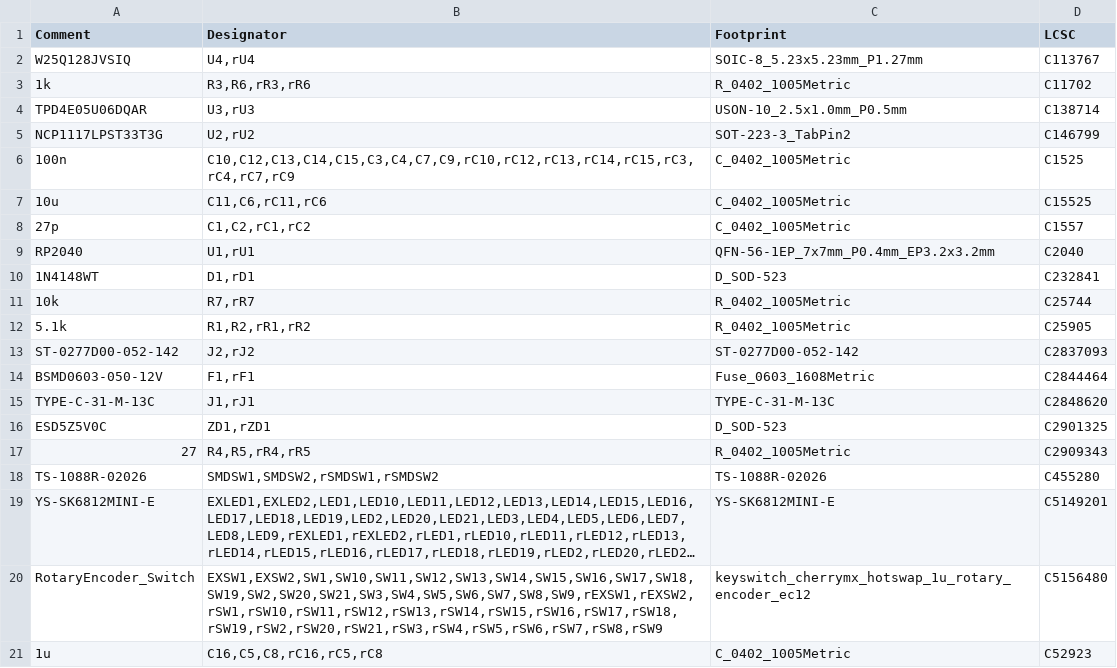
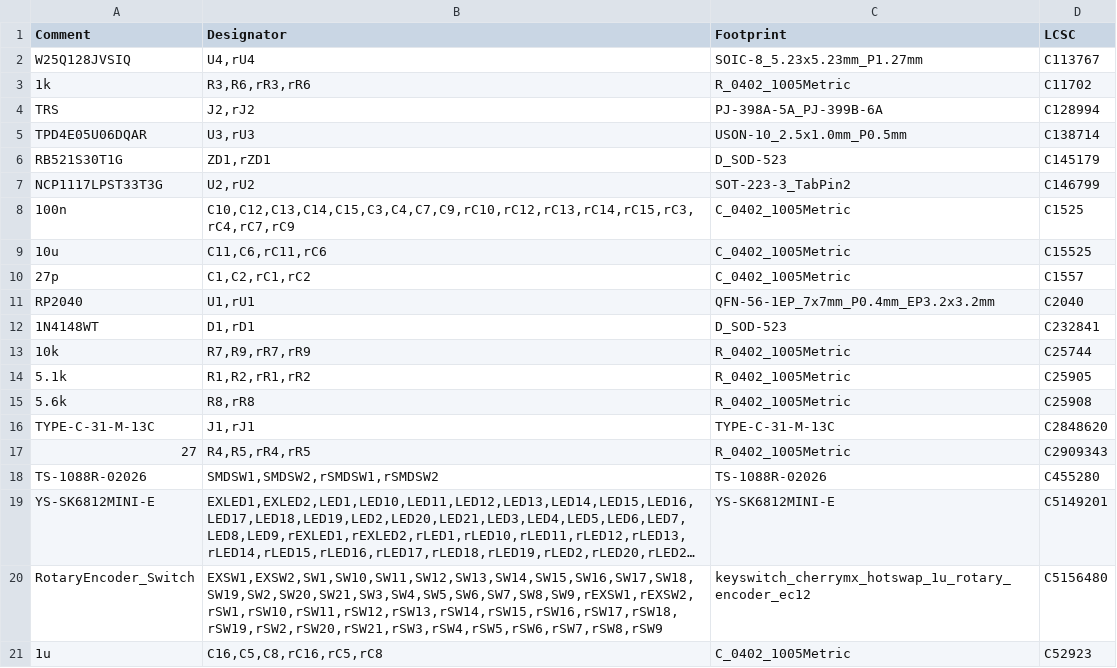
Before and after one commit to nooneknowspeter/crkbd, a CSV file: pcbs/corne-cherry/hotswap/jlcpcb/production_files/BOM-corne-cherry.csv, drawn as a sheet; only a part is shown; long unchanged cells end in ….

```diff
--- a/pcbs/corne-cherry/hotswap/jlcpcb/production_files/BOM-corne-cherry.csv
+++ b/pcbs/corne-cherry/hotswap/jlcpcb/production_files/BOM-corne-cherry.csv
@@ -3,3 +3,5 @@ W25Q128JVSIQ,"U4,rU4",SOIC-8_5.23x5.23mm_P1.27mm,C113767
 1k,"R3,R6,rR3,rR6",R_0402_1005Metric,C11702
+TRS,"J2,rJ2",PJ-398A-5A_PJ-399B-6A,C128994
 TPD4E05U06DQAR,"U3,rU3",USON-10_2.5x1.0mm_P0.5mm,C138714
+RB521S30T1G,"ZD1,rZD1",D_SOD-523,C145179
 NCP1117LPST33T3G,"U2,rU2",SOT-223-3_TabPin2,C146799
@@ -10,8 +12,6 @@ RP2040,"U1,rU1",QFN-56-1EP_7x7mm_P0.4mm_EP3.2x3.2mm,C2040
 1N4148WT,"D1,rD1",D_SOD-523,C232841
-10k,"R7,rR7",R_0402_1005Metric,C25744
+10k,"R7,R9,rR7,rR9",R_0402_1005Metric,C25744
 5.1k,"R1,R2,rR1,rR2",R_0402_1005Metric,C25905
-ST-0277D00-052-142,"J2,rJ2",ST-0277D00-052-142,C2837093
-BSMD0603-050-12V,"F1,rF1",Fuse_0603_1608Metric,C2844464
+5.6k,"R8,rR8",R_0402_1005Metric,C25908
 TYPE-C-31-M-13C,"J1,rJ1",TYPE-C-31-M-13C,C2848620
-ESD5Z5V0C,"ZD1,rZD1",D_SOD-523,C2901325
 27,"R4,R5,rR4,rR5",R_0402_1005Metric,C2909343
```
Also changed, not shown: pcbs/corne-cherry/hotswap/jlcpcb/production_files/CPL-corne-cherry.csv, pcbs/corne-chocolate/hotswap/jlcpcb/production_files/BOM-corne-chocolate.csv, 17 other files.
